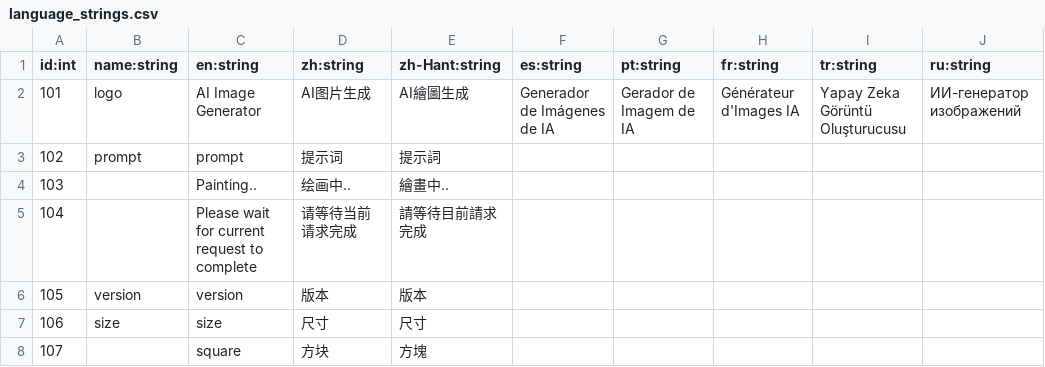
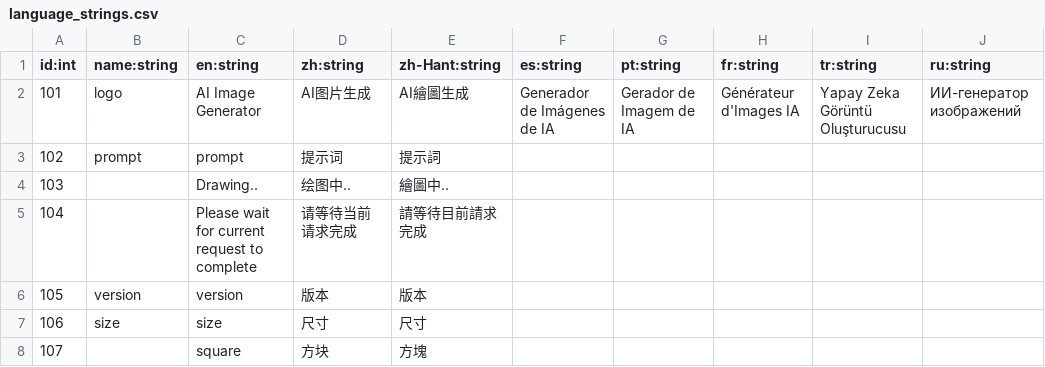
Before and after one commit to amin2312/AI-Image-Generator, a CSV file: client/src/assets/language_strings.csv, drawn as a sheet; only a part is shown; the diff covers the shown part only; the diff names each change by its address in the sheet, - before the commit and + after, or states it on an @@ line.

```diff
--- a/client/src/assets/language_strings.csv
+++ b/client/src/assets/language_strings.csv
-C4 (en:string): Painting..
+C4 (en:string): Drawing..
-D4 (zh:string): 绘画中..
+D4 (zh:string): 绘图中..
-E4 (zh-Hant:string): 繪畫中..
+E4 (zh-Hant:string): 繪圖中..
```
Also changed, not shown: 31 edited cells elsewhere in this file, 11 other files.
